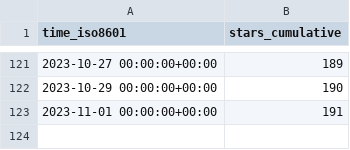
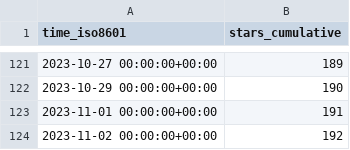
Before and after one commit to awslabs/assisted-log-enabler-for-aws, a CSV file: awslabs/assisted-log-enabler-for-aws/ghrs-data/stargazers.csv, drawn as a sheet; only a part is shown, gaps mark what is left out.

```diff
--- a/awslabs/assisted-log-enabler-for-aws/ghrs-data/stargazers.csv
+++ b/awslabs/assisted-log-enabler-for-aws/ghrs-data/stargazers.csv
@@ -123 +123,2 @@ time_iso8601,stars_cumulative
 2023-11-01 00:00:00+00:00,191
+2023-11-02 00:00:00+00:00,192
```
